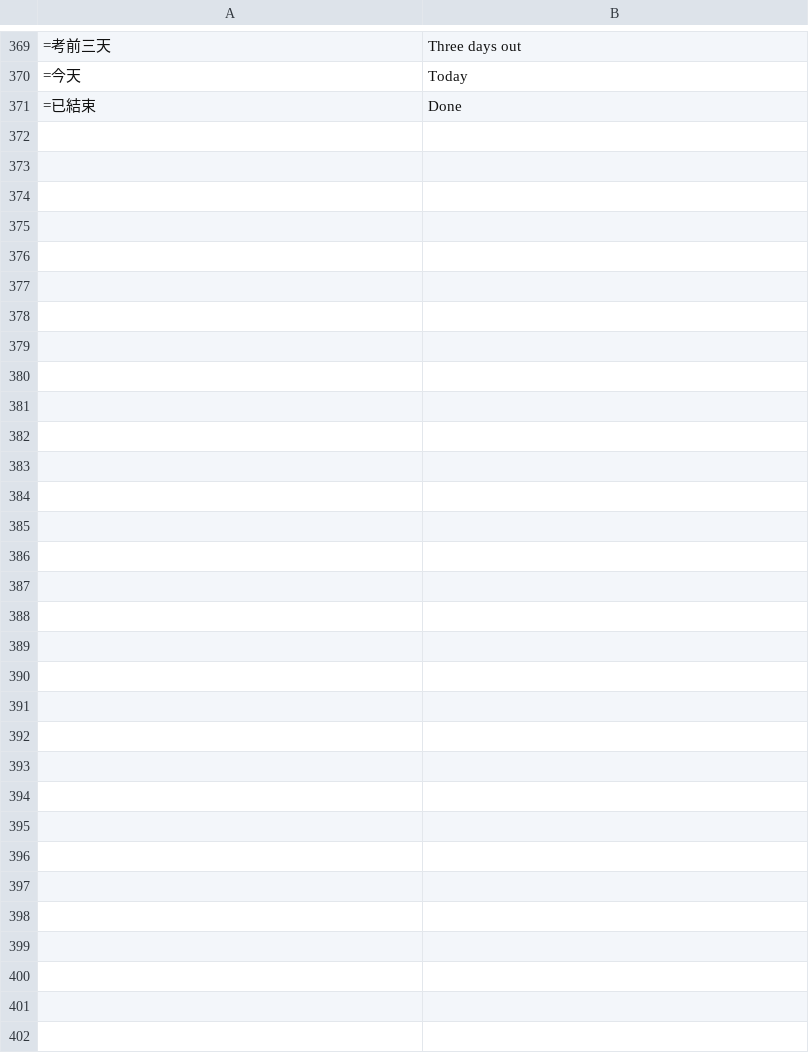
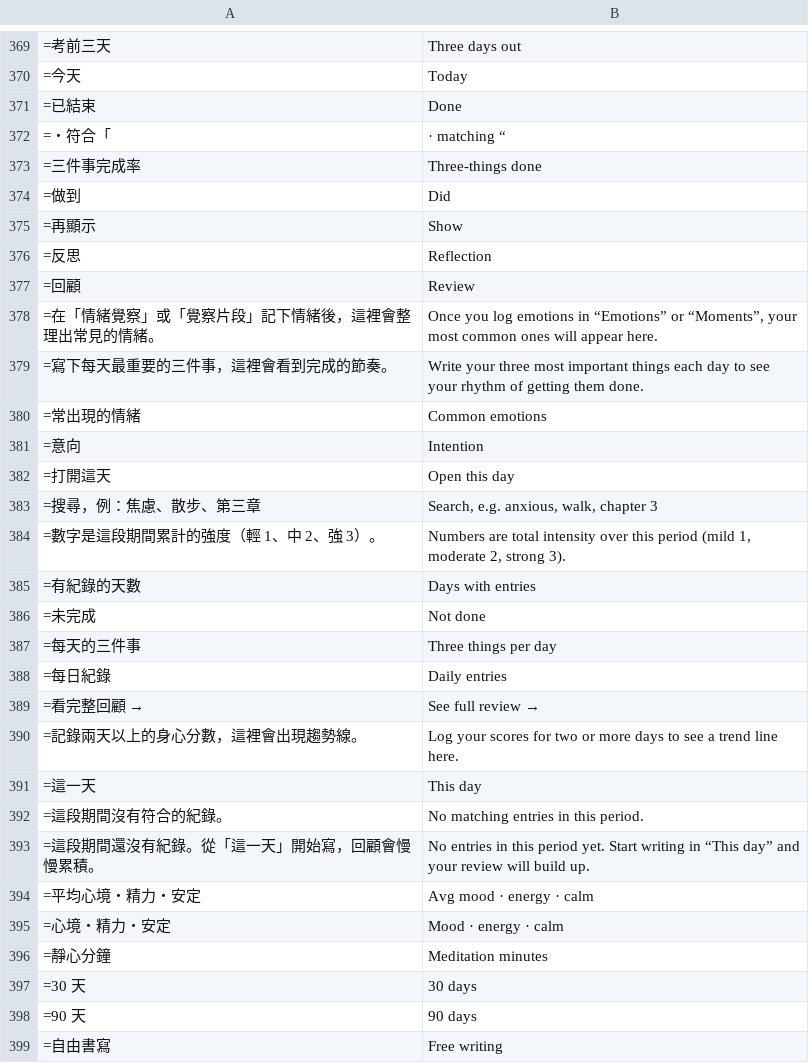
Before and after one commit to chuanchishi-cmyk/daily-practice, a TSV file: tools/i18n/en8.tsv, drawn as a sheet; only a part is shown, gaps mark what is left out.

```diff
--- a/tools/i18n/en8.tsv
+++ b/tools/i18n/en8.tsv
@@ -371 +371,29 @@
 =已結束	Done
+=・符合「	 · matching “
+=三件事完成率	Three-things done
+=做到	Did
+=再顯示	Show
+=反思	Reflection
+=回顧	Review
+=在「情緒覺察」或「覺察片段」記下情緒後，這裡會整理出常見的情緒。	Once you log emotions in “Emotions” or “Moments”, your most common ones will appear here.
+=寫下每天最重要的三件事，這裡會看到完成的節奏。	Write your three most important things each day to see your rhythm of getting them done.
+=常出現的情緒	Common emotions
+=意向	Intention
+=打開這天	Open this day
+=搜尋，例：焦慮、散步、第三章	Search, e.g. anxious, walk, chapter 3
+=數字是這段期間累計的強度（輕 1、中 2、強 3）。	Numbers are total intensity over this period (mild 1, moderate 2, strong 3).
+=有紀錄的天數	Days with entries
+=未完成	Not done
+=每天的三件事	Three things per day
+=每日紀錄	Daily entries
+=看完整回顧 →	See full review →
+=記錄兩天以上的身心分數，這裡會出現趨勢線。	Log your scores for two or more days to see a trend line here.
+=這一天	This day
+=這段期間沒有符合的紀錄。	No matching entries in this period.
+=這段期間還沒有紀錄。從「這一天」開始寫，回顧會慢慢累積。	No entries in this period yet. Start writing in “This day” and your review will build up.
+=平均心境・精力・安定	Avg mood · energy · calm
+=心境・精力・安定	Mood · energy · calm
+=靜心分鐘	Meditation minutes
+=30 天	30 days
+=90 天	90 days
+=自由書寫	Free writing
```
Also changed, not shown: 3 other files.
